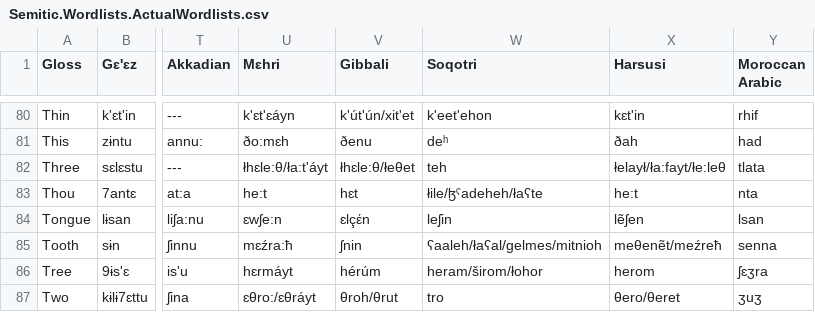
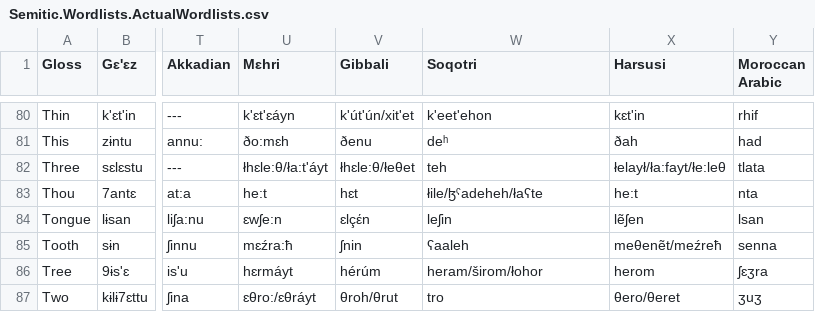
Before and after one commit to lexibank/kitchensemitic, a CSV file: raw/Semitic.Wordlists.ActualWordlists.csv, drawn as a sheet; only a part is shown, gaps mark what is left out; the diff names each change by its address in the sheet, - before the commit and + after, or states it on an @@ line.

```diff
--- a/raw/Semitic.Wordlists.ActualWordlists.csv
+++ b/raw/Semitic.Wordlists.ActualWordlists.csv
-W85 (Soqotri): ʕaaleh/łaʕal/gelmes/mitnioh
+W85 (Soqotri): ʕaaleh
```
Also changed, not shown: etc/orthography.tsv, etc/orthography/Soqotri.tsv.
